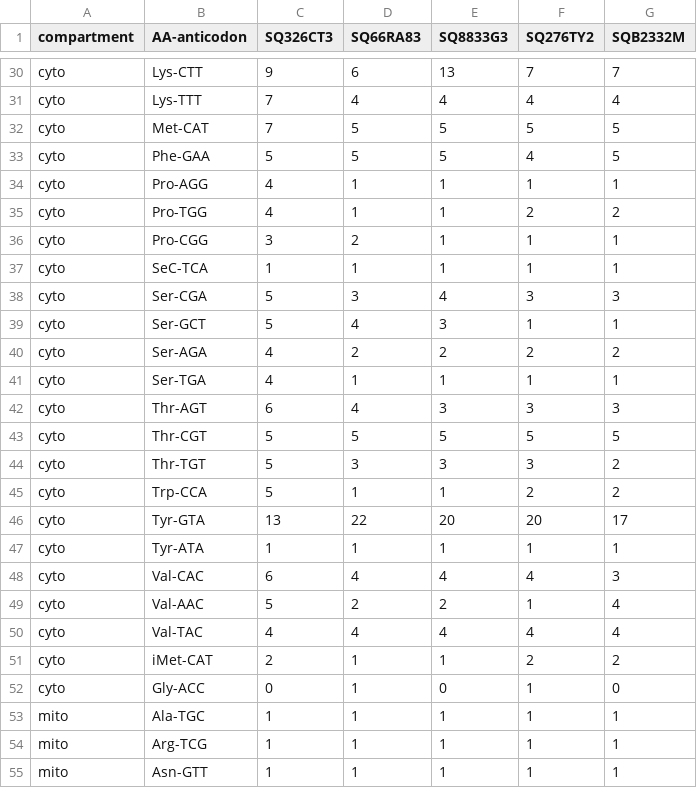
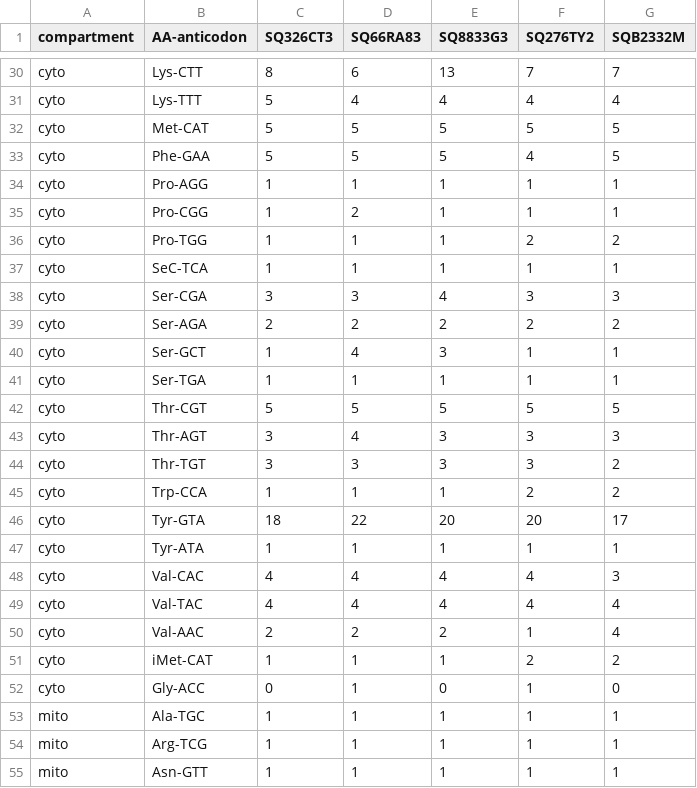
Before and after one commit to igor-sequencing/trna-denovo-pipeline, a TSV file: results/anticodon_counts_summary.tsv, drawn as a sheet; only a part is shown, gaps mark what is left out; removed rows and columns are numbered as before the commit, all else as after; the diff covers the shown part only; the diff names each change by its address in the sheet, - before the commit and + after, or states it on an @@ line.

```diff
--- a/results/anticodon_counts_summary.tsv
+++ b/results/anticodon_counts_summary.tsv
-C30 (SQ326CT3): 9
+C30 (SQ326CT3): 8
-C31:C32 (SQ326CT3): 7
+C31:C32 (SQ326CT3): 5
-C34 (SQ326CT3): 4
+C34 (SQ326CT3): 1
-row 35: cyto | Pro-TGG | 4 | 1 | 1 | 2 | 2
-C35 (SQ326CT3): 3
+C35 (SQ326CT3): 1
+row 36: cyto | Pro-TGG | 1 | 1 | 1 | 2 | 2
-C38 (SQ326CT3): 5
+C38 (SQ326CT3): 3
-row 39: cyto | Ser-GCT | 5 | 4 | 3 | 1 | 1
-C39 (SQ326CT3): 4
+C39 (SQ326CT3): 2
+row 40: cyto | Ser-GCT | 1 | 4 | 3 | 1 | 1
-C41 (SQ326CT3): 4
+C41 (SQ326CT3): 1
-row 42: cyto | Thr-AGT | 6 | 4 | 3 | 3 | 3
+row 43: cyto | Thr-AGT | 3 | 4 | 3 | 3 | 3
-C44 (SQ326CT3): 5
+C44 (SQ326CT3): 3
-C45 (SQ326CT3): 5
+C45 (SQ326CT3): 1
-C46 (SQ326CT3): 13
+C46 (SQ326CT3): 18
-C48 (SQ326CT3): 6
+C48 (SQ326CT3): 4
-row 49: cyto | Val-AAC | 5 | 2 | 2 | 1 | 4
+row 50: cyto | Val-AAC | 2 | 2 | 2 | 1 | 4
-C51 (SQ326CT3): 2
+C51 (SQ326CT3): 1
```
Also changed, not shown: 5 added rows, 5 removed rows and 17 edited cells elsewhere in this file, results/SQ326CT3.anticodon_counts.tsv.
